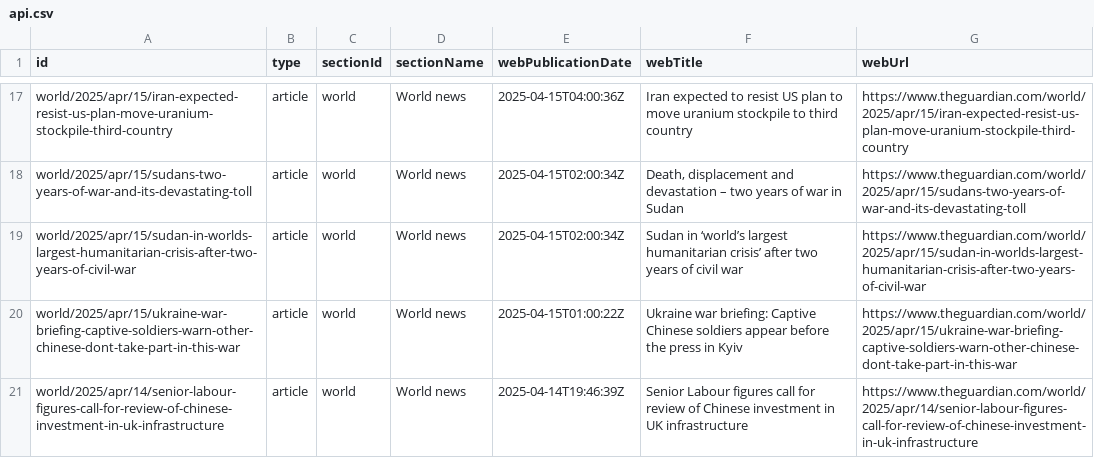
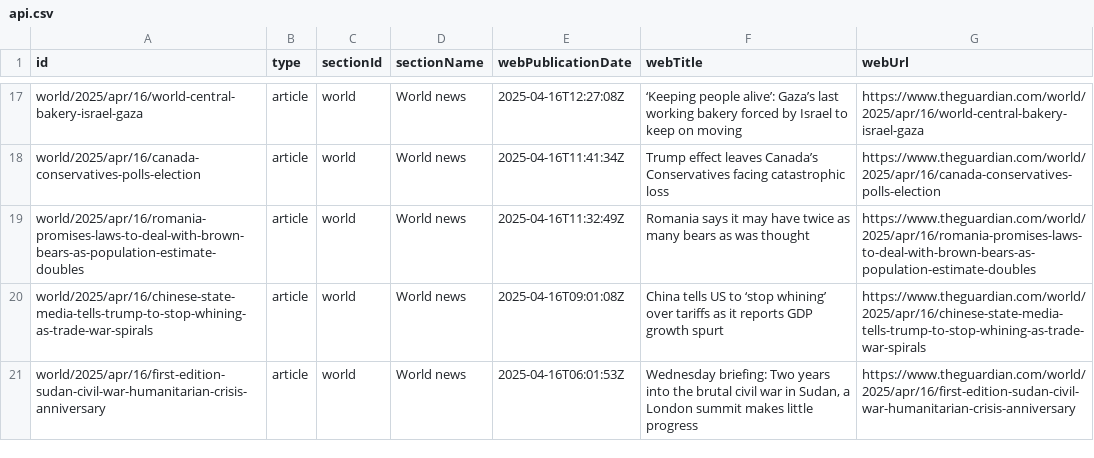
Before and after one commit to 400Ping/OpenSource-Platform, a CSV file: api.csv, drawn as a sheet; only a part is shown, gaps mark what is left out; the diff covers the shown part only; the diff names each change by its address in the sheet, - before the commit and + after, or states it on an @@ line.

```diff
--- a/api.csv
+++ b/api.csv
-A17 (id): world/2025/apr/15/iran-expected-resist-us-plan-move-uranium-stockpile-third-country
+A17 (id): world/2025/apr/16/world-central-bakery-israel-gaza
-E17 (webPublicationDate): 2025-04-15T04:00:36Z
+E17 (webPublicationDate): 2025-04-16T12:27:08Z
-F17 (webTitle): Iran expected to resist US plan to move uranium stockpile to third country
+F17 (webTitle): ‘Keeping people alive’: Gaza’s last working bakery forced by Israel to keep on moving
-G17 (webUrl): https://www.theguardian.com/world/2025/apr/15/iran-expected-resist-us-plan-move-uranium-stockpile-third-country
+G17 (webUrl): https://www.theguardian.com/world/2025/apr/16/world-central-bakery-israel-gaza
-A18 (id): world/2025/apr/15/sudans-two-years-of-war-and-its-devastating-toll
+A18 (id): world/2025/apr/16/canada-conservatives-polls-election
-E18 (webPublicationDate): 2025-04-15T02:00:34Z
+E18 (webPublicationDate): 2025-04-16T11:41:34Z
-F18 (webTitle): Death, displacement and devastation – two years of war in Sudan
+F18 (webTitle): Trump effect leaves Canada’s Conservatives facing catastrophic loss
-G18 (webUrl): https://www.theguardian.com/world/2025/apr/15/sudans-two-years-of-war-and-its-devastating-toll
+G18 (webUrl): https://www.theguardian.com/world/2025/apr/16/canada-conservatives-polls-election
-A19 (id): world/2025/apr/15/sudan-in-worlds-largest-humanitarian-crisis-after-two-years-of-civil-war
+A19 (id): world/2025/apr/16/romania-promises-laws-to-deal-with-brown-bears-as-population-estimate-doubles
-E19 (webPublicationDate): 2025-04-15T02:00:34Z
+E19 (webPublicationDate): 2025-04-16T11:32:49Z
-F19 (webTitle): Sudan in ‘world’s largest humanitarian crisis’ after two years of civil war
+F19 (webTitle): Romania says it may have twice as many bears as was thought
-G19 (webUrl): https://www.theguardian.com/world/2025/apr/15/sudan-in-worlds-largest-humanitarian-crisis-after-two-years-of-civil-war
+G19 (webUrl): https://www.theguardian.com/world/2025/apr/16/romania-promises-laws-to-deal-with-brown-bears-as-population-estimate-doubles
-A20 (id): world/2025/apr/15/ukraine-war-briefing-captive-soldiers-warn-other-chinese-dont-take-part-in-this-war
+A20 (id): world/2025/apr/16/chinese-state-media-tells-trump-to-stop-whining-as-trade-war-spirals
-E20 (webPublicationDate): 2025-04-15T01:00:22Z
+E20 (webPublicationDate): 2025-04-16T09:01:08Z
-F20 (webTitle): Ukraine war briefing: Captive Chinese soldiers appear before the press in Kyiv
+F20 (webTitle): China tells US to ‘stop whining’ over tariffs as it reports GDP growth spurt
-G20 (webUrl): https://www.theguardian.com/world/2025/apr/15/ukraine-war-briefing-captive-soldiers-warn-other-chinese-dont-take-part-in-this-war
+G20 (webUrl): https://www.theguardian.com/world/2025/apr/16/chinese-state-media-tells-trump-to-stop-whining-as-trade-war-spirals
-A21 (id): world/2025/apr/14/senior-labour-figures-call-for-review-of-chinese-investment-in-uk-infrastructure
+A21 (id): world/2025/apr/16/first-edition-sudan-civil-war-humanitarian-crisis-anniversary
-E21 (webPublicationDate): 2025-04-14T19:46:39Z
+E21 (webPublicationDate): 2025-04-16T06:01:53Z
-F21 (webTitle): Senior Labour figures call for review of Chinese investment in UK infrastructure
+F21 (webTitle): Wednesday briefing: Two years into the brutal civil war in Sudan, a London summit makes little progress
-G21 (webUrl): https://www.theguardian.com/world/2025/apr/14/senior-labour-figures-call-for-review-of-chinese-investment-in-uk-infrastructure
+G21 (webUrl): https://www.theguardian.com/world/2025/apr/16/first-edition-sudan-civil-war-humanitarian-crisis-anniversary
```
Also changed, not shown: 1 added row, 1 removed row and 56 edited cells elsewhere in this file.
